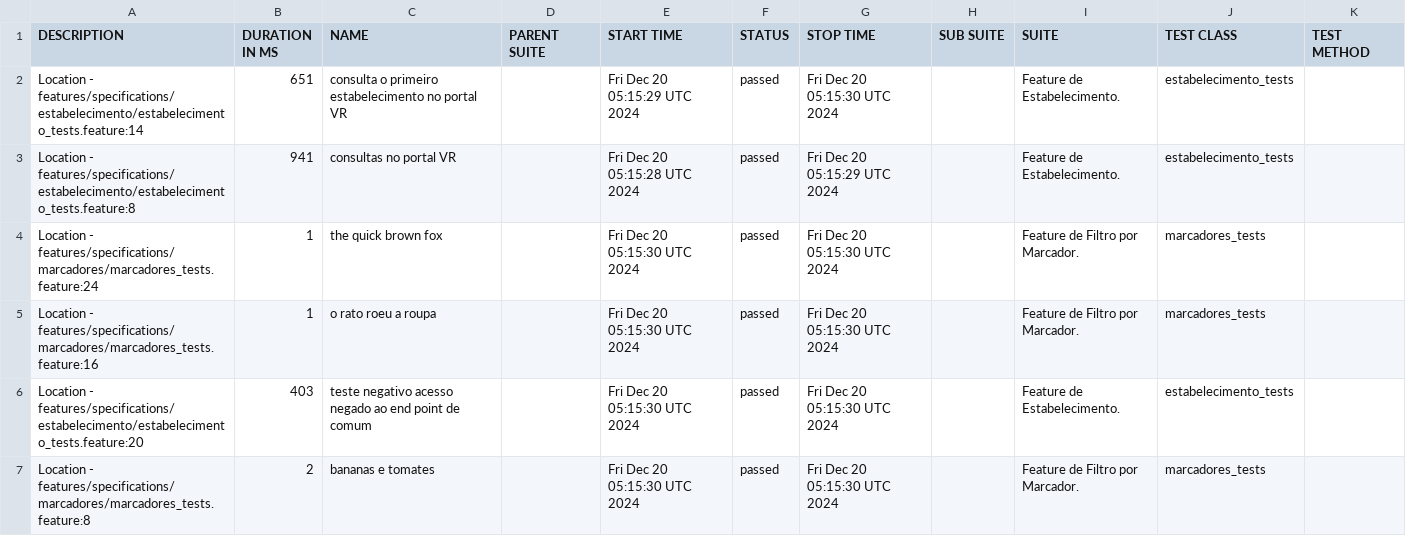
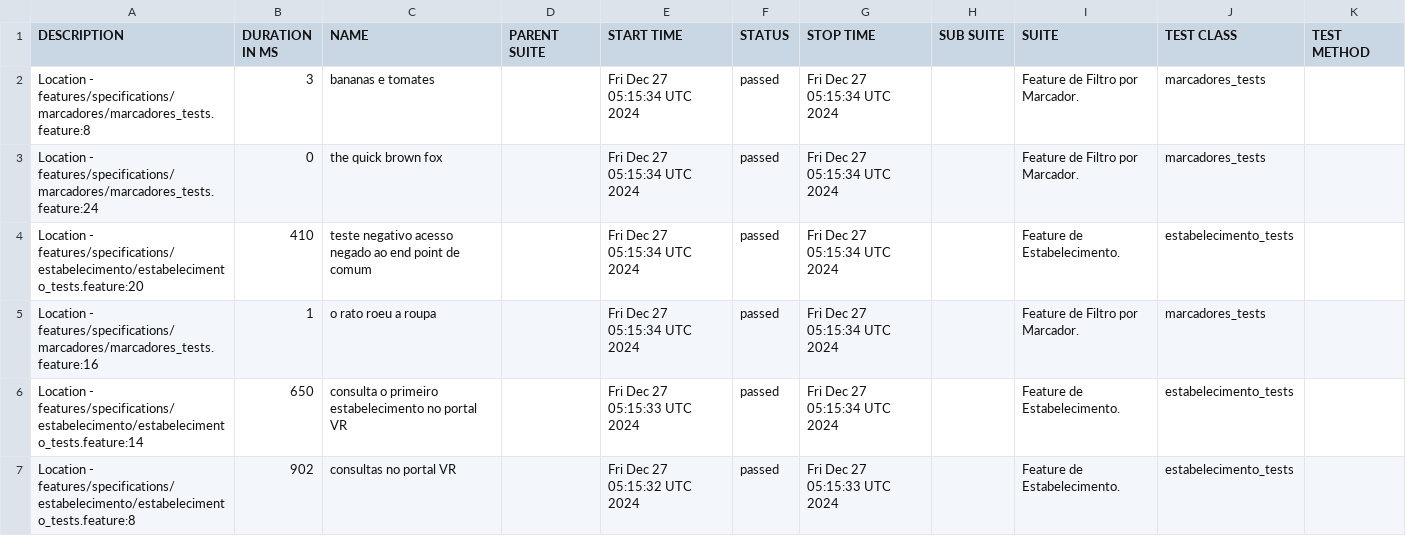
Before and after one commit to reinaldorossetti/cucumber_ruby_httparty, a CSV file: allure-report/data/suites.csv, drawn as a sheet.

```diff
--- a/allure-report/data/suites.csv
+++ b/allure-report/data/suites.csv
@@ -1,7 +1,7 @@
 "DESCRIPTION","DURATION IN MS","NAME","PARENT SUITE","START TIME","STATUS","STOP TIME","SUB SUITE","SUITE","TEST CLASS","TEST METHOD"
-"Location - features/specifications/estabelecimento/estabelecimento_tests.feature:14","651","consulta o primeiro estabelecimento no portal VR","","Fri Dec 20 05:15:29 UTC 2024","passed","Fri Dec 20 05:15:30 UTC 2024","","Feature de Estabelecimento.","estabelecimento_tests",""
-"Location - features/specifications/estabelecimento/estabelecimento_tests.feature:8","941","consultas no portal VR","","Fri Dec 20 05:15:28 UTC 2024","passed","Fri Dec 20 05:15:29 UTC 2024","","Feature de Estabelecimento.","estabelecimento_tests",""
-"Location - features/specifications/marcadores/marcadores_tests.feature:24","1","the quick brown fox","","Fri Dec 20 05:15:30 UTC 2024","passed","Fri Dec 20 05:15:30 UTC 2024","","Feature de Filtro por Marcador.","marcadores_tests",""
-"Location - features/specifications/marcadores/marcadores_tests.feature:16","1","o rato roeu a roupa","","Fri Dec 20 05:15:30 UTC 2024","passed","Fri Dec 20 05:15:30 UTC 2024","","Feature de Filtro por Marcador.","marcadores_tests",""
-"Location - features/specifications/estabelecimento/estabelecimento_tests.feature:20","403","teste negativo acesso negado ao end point de comum","","Fri Dec 20 05:15:30 UTC 2024","passed","Fri Dec 20 05:15:30 UTC 2024","","Feature de Estabelecimento.","estabelecimento_tests",""
-"Location - features/specifications/marcadores/marcadores_tests.feature:8","2","bananas e tomates","","Fri Dec 20 05:15:30 UTC 2024","passed","Fri Dec 20 05:15:30 UTC 2024","","Feature de Filtro por Marcador.","marcadores_tests",""
+"Location - features/specifications/marcadores/marcadores_tests.feature:8","3","bananas e tomates","","Fri Dec 27 05:15:34 UTC 2024","passed","Fri Dec 27 05:15:34 UTC 2024","","Feature de Filtro por Marcador.","marcadores_tests",""
+"Location - features/specifications/marcadores/marcadores_tests.feature:24","0","the quick brown fox","","Fri Dec 27 05:15:34 UTC 2024","passed","Fri Dec 27 05:15:34 UTC 2024","","Feature de Filtro por Marcador.","marcadores_tests",""
+"Location - features/specifications/estabelecimento/estabelecimento_tests.feature:20","410","teste negativo acesso negado ao end point de comum","","Fri Dec 27 05:15:34 UTC 2024","passed","Fri Dec 27 05:15:34 UTC 2024","","Feature de Estabelecimento.","estabelecimento_tests",""
+"Location - features/specifications/marcadores/marcadores_tests.feature:16","1","o rato roeu a roupa","","Fri Dec 27 05:15:34 UTC 2024","passed","Fri Dec 27 05:15:34 UTC 2024","","Feature de Filtro por Marcador.","marcadores_tests",""
+"Location - features/specifications/estabelecimento/estabelecimento_tests.feature:14","650","consulta o primeiro estabelecimento no portal VR","","Fri Dec 27 05:15:33 UTC 2024","passed","Fri Dec 27 05:15:34 UTC 2024","","Feature de Estabelecimento.","estabelecimento_tests",""
+"Location - features/specifications/estabelecimento/estabelecimento_tests.feature:8","902","consultas no portal VR","","Fri Dec 27 05:15:32 UTC 2024","passed","Fri Dec 27 05:15:33 UTC 2024","","Feature de Estabelecimento.","estabelecimento_tests",""
```
Also changed, not shown: allure-report/data/behaviors.csv, 32 other files.
